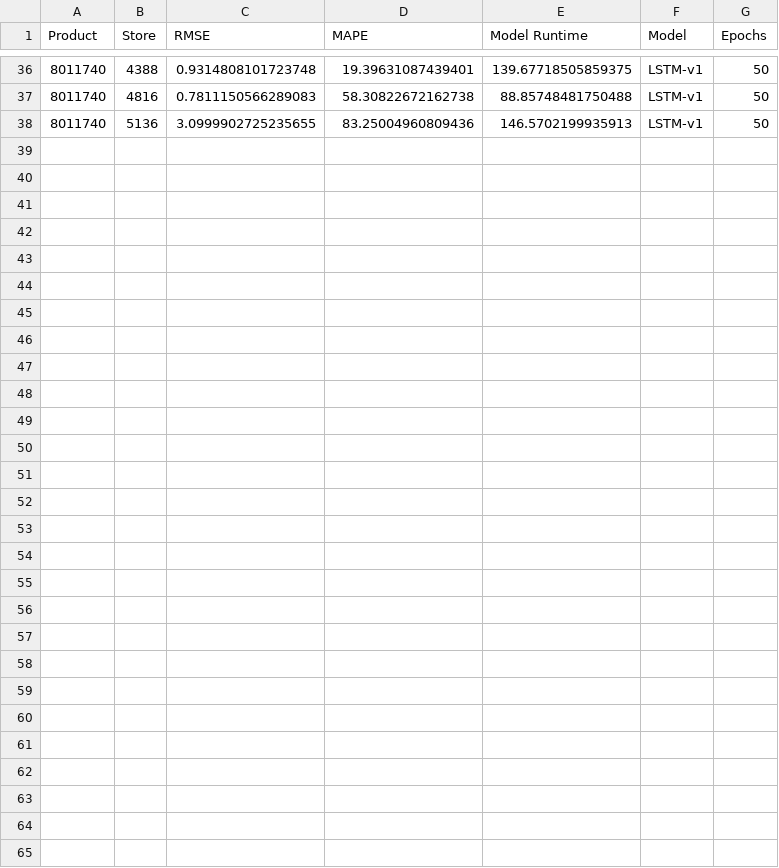
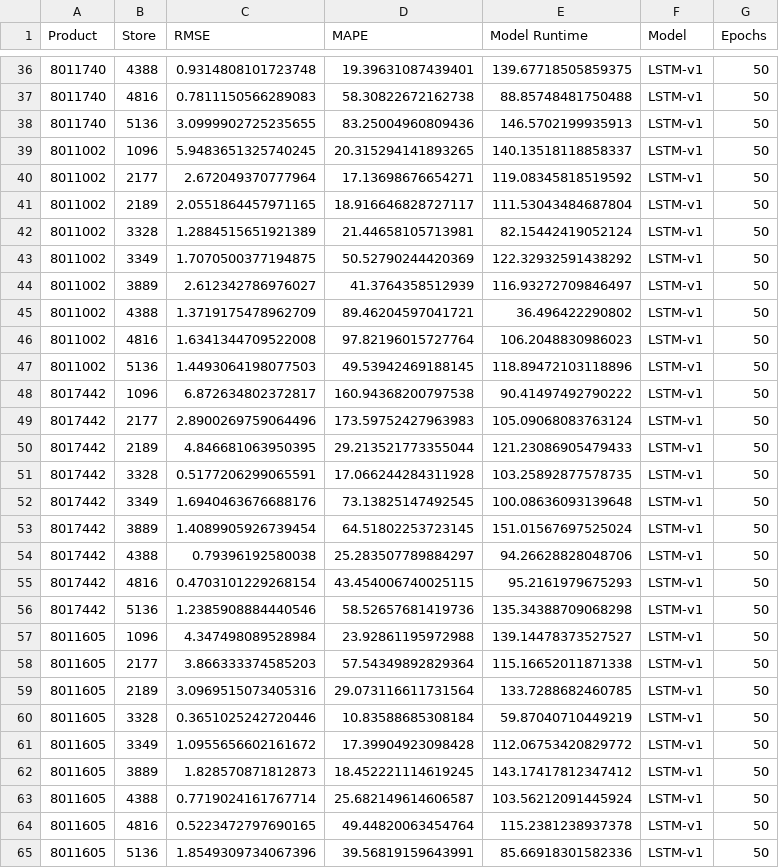
Before and after one commit to MertGoker/Senior-Design-Project, a CSV file: metrics_log.csv, drawn as a sheet; only a part is shown, gaps mark what is left out; the diff names each change by its address in the sheet, - before the commit and + after, or states it on an @@ line.

```diff
--- a/metrics_log.csv
+++ b/metrics_log.csv
+row 39: 8011002 | 1096 | 5.9483651325740245 | 20.315294141893265 | 140.13518118858337 | LSTM-v1 | 50
+row 40: 8011002 | 2177 | 2.672049370777964 | 17.13698676654271 | 119.08345818519592 | LSTM-v1 | 50
+row 41: 8011002 | 2189 | 2.0551864457971165 | 18.916646828727117 | 111.53043484687804 | LSTM-v1 | 50
+row 42: 8011002 | 3328 | 1.2884515651921389 | 21.44658105713981 | 82.15442419052124 | LSTM-v1 | 50
+row 43: 8011002 | 3349 | 1.7070500377194875 | 50.52790244420369 | 122.32932591438292 | LSTM-v1 | 50
+row 44: 8011002 | 3889 | 2.612342786976027 | 41.3764358512939 | 116.93272709846497 | LSTM-v1 | 50
+row 45: 8011002 | 4388 | 1.3719175478962709 | 89.46204597041721 | 36.496422290802 | LSTM-v1 | 50
+row 46: 8011002 | 4816 | 1.6341344709522008 | 97.82196015727764 | 106.2048830986023 | LSTM-v1 | 50
+row 47: 8011002 | 5136 | 1.4493064198077503 | 49.53942469188145 | 118.89472103118896 | LSTM-v1 | 50
+row 48: 8017442 | 1096 | 6.872634802372817 | 160.94368200797538 | 90.41497492790222 | LSTM-v1 | 50
+row 49: 8017442 | 2177 | 2.8900269759064496 | 173.59752427963983 | 105.09068083763124 | LSTM-v1 | 50
+row 50: 8017442 | 2189 | 4.846681063950395 | 29.213521773355044 | 121.23086905479433 | LSTM-v1 | 50
+row 51: 8017442 | 3328 | 0.5177206299065591 | 17.066244284311928 | 103.25892877578735 | LSTM-v1 | 50
+row 52: 8017442 | 3349 | 1.6940463676688176 | 73.13825147492545 | 100.08636093139648 | LSTM-v1 | 50
+row 53: 8017442 | 3889 | 1.4089905926739454 | 64.51802253723145 | 151.01567697525024 | LSTM-v1 | 50
+row 54: 8017442 | 4388 | 0.79396192580038 | 25.283507789884297 | 94.26628828048706 | LSTM-v1 | 50
+row 55: 8017442 | 4816 | 0.4703101229268154 | 43.454006740025115 | 95.2161979675293 | LSTM-v1 | 50
+row 56: 8017442 | 5136 | 1.2385908884440546 | 58.52657681419736 | 135.34388709068298 | LSTM-v1 | 50
+row 57: 8011605 | 1096 | 4.347498089528984 | 23.92861195972988 | 139.14478373527527 | LSTM-v1 | 50
+row 58: 8011605 | 2177 | 3.866333374585203 | 57.54349892829364 | 115.16652011871338 | LSTM-v1 | 50
+row 59: 8011605 | 2189 | 3.0969515073405316 | 29.073116611731564 | 133.7288682460785 | LSTM-v1 | 50
+row 60: 8011605 | 3328 | 0.3651025242720446 | 10.83588685308184 | 59.87040710449219 | LSTM-v1 | 50
+row 61: 8011605 | 3349 | 1.0955656602161672 | 17.39904923098428 | 112.06753420829772 | LSTM-v1 | 50
+row 62: 8011605 | 3889 | 1.828570871812873 | 18.452221114619245 | 143.17417812347412 | LSTM-v1 | 50
+row 63: 8011605 | 4388 | 0.7719024161767714 | 25.682149614606587 | 103.56212091445924 | LSTM-v1 | 50
+row 64: 8011605 | 4816 | 0.5223472797690165 | 49.44820063454764 | 115.2381238937378 | LSTM-v1 | 50
+row 65: 8011605 | 5136 | 1.8549309734067396 | 39.56819159643991 | 85.66918301582336 | LSTM-v1 | 50
```
Also changed, not shown: Magaza CSV Files 2017/magaza_1096_2017.csv, 30 other files.
